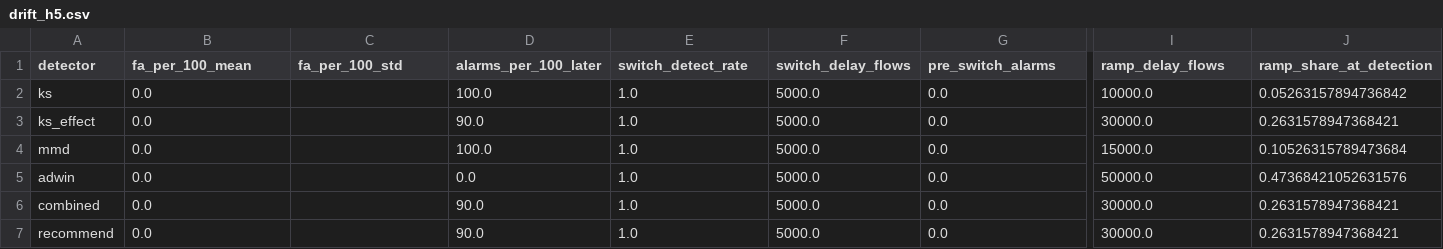
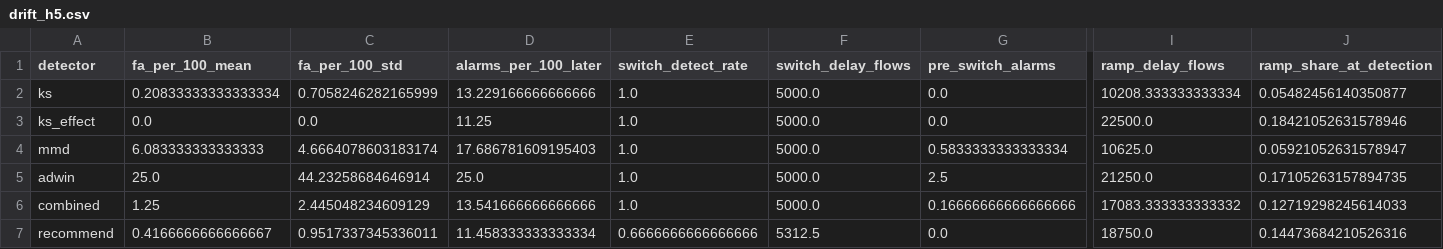
Before and after one commit to Jdowpasisi/Adaptive_NIDS, a CSV file: reports/tables/drift_h5.csv, drawn as a sheet; only a part is shown, gaps mark what is left out; the diff covers the shown part only; the diff names each change by its address in the sheet, - before the commit and + after, or states it on an @@ line.

```diff
--- a/reports/tables/drift_h5.csv
+++ b/reports/tables/drift_h5.csv
-B2 (fa_per_100_mean): 0.0
+B2 (fa_per_100_mean): 0.20833333333333334
-C2 (fa_per_100_std): (empty)
+C2 (fa_per_100_std): 0.7058246282165999
-D2 (alarms_per_100_later): 100.0
+D2 (alarms_per_100_later): 13.229166666666666
-I2 (ramp_delay_flows): 10000.0
+I2 (ramp_delay_flows): 10208.333333333334
-J2 (ramp_share_at_detection): 0.05263157894736842
+J2 (ramp_share_at_detection): 0.05482456140350877
-C3 (fa_per_100_std): (empty)
+C3 (fa_per_100_std): 0.0
-D3 (alarms_per_100_later): 90.0
+D3 (alarms_per_100_later): 11.25
-I3 (ramp_delay_flows): 30000.0
+I3 (ramp_delay_flows): 22500.0
-J3 (ramp_share_at_detection): 0.2631578947368421
+J3 (ramp_share_at_detection): 0.18421052631578946
-B4 (fa_per_100_mean): 0.0
+B4 (fa_per_100_mean): 6.083333333333333
-C4 (fa_per_100_std): (empty)
+C4 (fa_per_100_std): 4.6664078603183174
-D4 (alarms_per_100_later): 100.0
+D4 (alarms_per_100_later): 17.686781609195403
-G4 (pre_switch_alarms): 0.0
+G4 (pre_switch_alarms): 0.5833333333333334
-I4 (ramp_delay_flows): 15000.0
+I4 (ramp_delay_flows): 10625.0
-J4 (ramp_share_at_detection): 0.10526315789473684
+J4 (ramp_share_at_detection): 0.05921052631578947
-B5 (fa_per_100_mean): 0.0
+B5 (fa_per_100_mean): 25.0
-C5 (fa_per_100_std): (empty)
+C5 (fa_per_100_std): 44.23258684646914
-D5 (alarms_per_100_later): 0.0
+D5 (alarms_per_100_later): 25.0
-G5 (pre_switch_alarms): 0.0
+G5 (pre_switch_alarms): 2.5
-I5 (ramp_delay_flows): 50000.0
+I5 (ramp_delay_flows): 21250.0
-J5 (ramp_share_at_detection): 0.47368421052631576
+J5 (ramp_share_at_detection): 0.17105263157894735
-B6 (fa_per_100_mean): 0.0
+B6 (fa_per_100_mean): 1.25
-C6 (fa_per_100_std): (empty)
+C6 (fa_per_100_std): 2.445048234609129
-D6 (alarms_per_100_later): 90.0
+D6 (alarms_per_100_later): 13.541666666666666
-G6 (pre_switch_alarms): 0.0
+G6 (pre_switch_alarms): 0.16666666666666666
-I6 (ramp_delay_flows): 30000.0
+I6 (ramp_delay_flows): 17083.333333333332
-J6 (ramp_share_at_detection): 0.2631578947368421
+J6 (ramp_share_at_detection): 0.12719298245614033
-B7 (fa_per_100_mean): 0.0
+B7 (fa_per_100_mean): 0.4166666666666667
-C7 (fa_per_100_std): (empty)
+C7 (fa_per_100_std): 0.9517337345336011
-D7 (alarms_per_100_later): 90.0
+D7 (alarms_per_100_later): 11.458333333333334
-E7 (switch_detect_rate): 1.0
+E7 (switch_detect_rate): 0.6666666666666666
-F7 (switch_delay_flows): 5000.0
+F7 (switch_delay_flows): 5312.5
-I7 (ramp_delay_flows): 30000.0
+I7 (ramp_delay_flows): 18750.0
-J7 (ramp_share_at_detection): 0.2631578947368421
+J7 (ramp_share_at_detection): 0.14473684210526316
```
Also changed, not shown: 1 edited cell elsewhere in this file, reports/tables/drift_h5_by_track.csv, reports/tables/drift_vs_retraining.csv, 13 other files.
